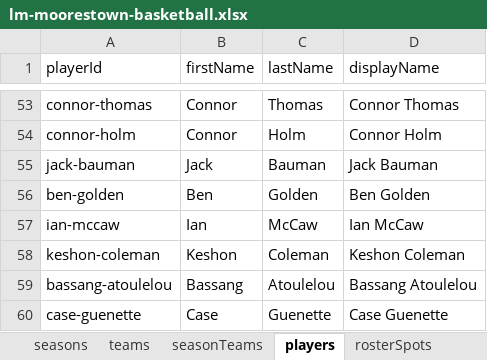
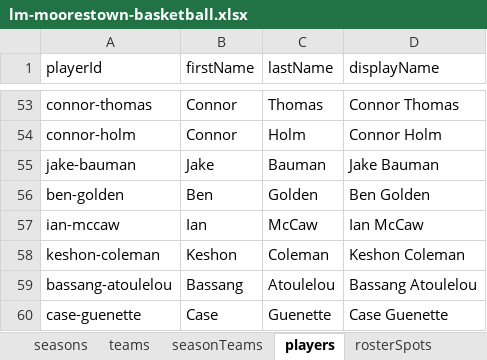
Before and after one commit to illedraiccir/lmba-website, an Excel workbook: data/lm-moorestown-basketball.xlsx, sheet players, drawn as a sheet; only a part is shown, gaps mark what is left out; values as stored, in another font and other column widths than the file's, no borders; the diff names each change by its address in the sheet, - before the commit and + after, or states it on an @@ line.

```diff
--- a/data/lm-moorestown-basketball.xlsx (sheet players)
+++ b/data/lm-moorestown-basketball.xlsx (sheet players)
-A55 (playerId): jack-bauman
+A55 (playerId): jake-bauman
-B55 (firstName): Jack
+B55 (firstName): Jake
-D55 (displayName): Jack Bauman
+D55 (displayName): Jake Bauman
```
Also changed, not shown: sheet playerGameStats, sheet games, 4 other files.
